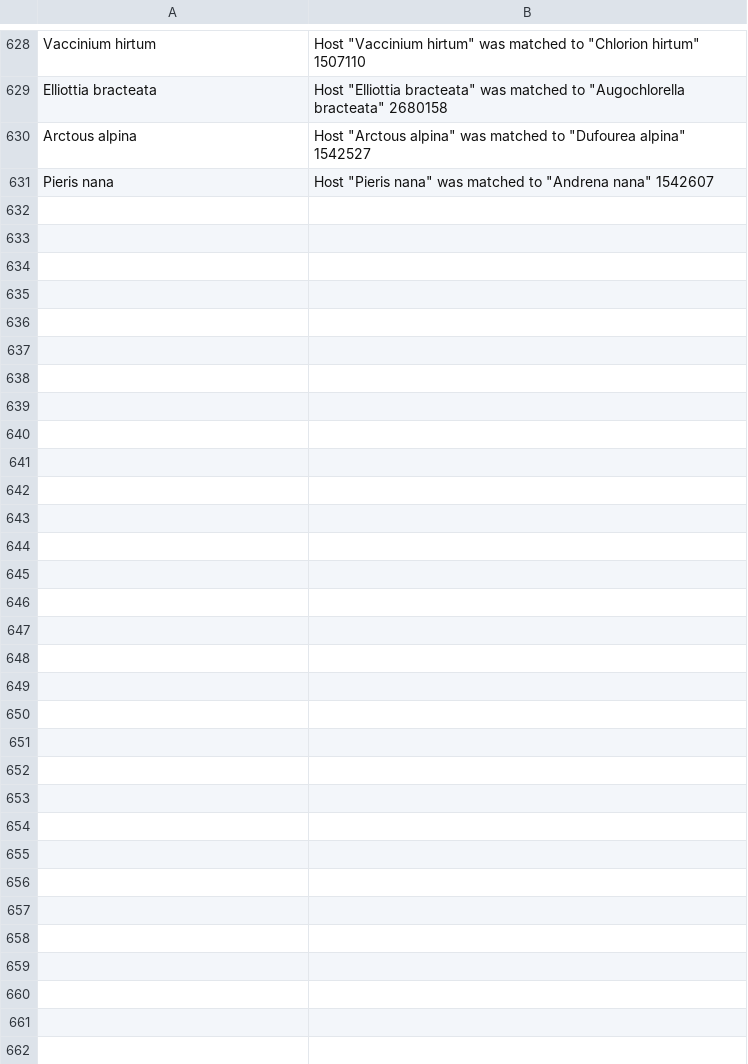
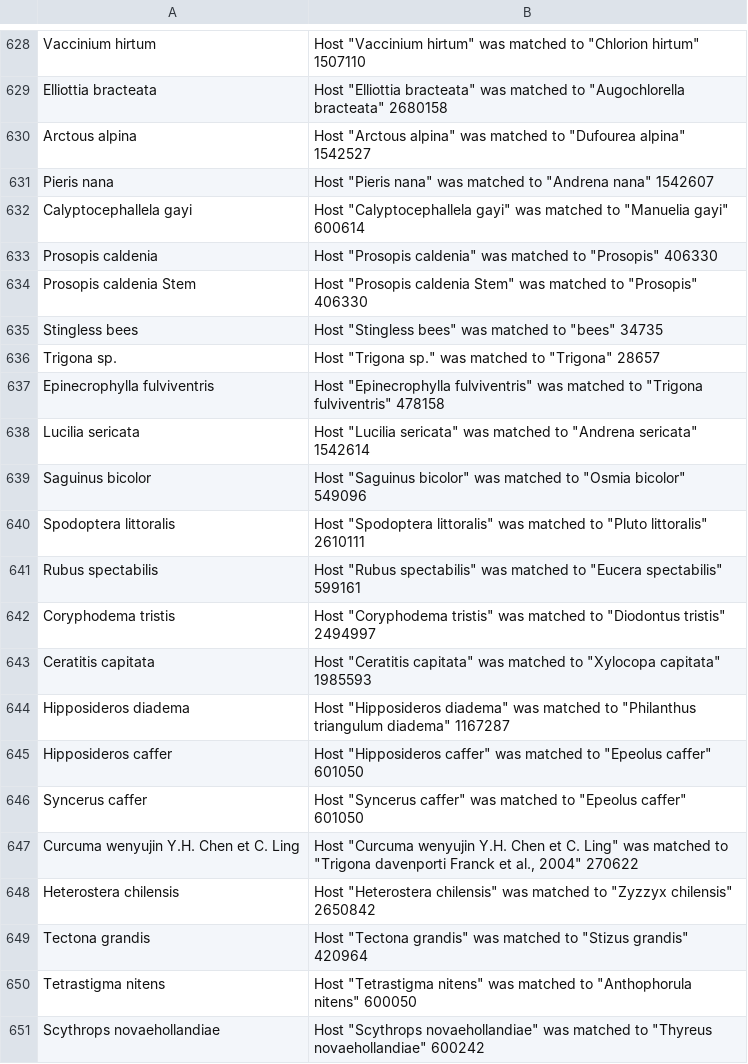
Before and after one commit to AAFC-Lethbridge-Bioinformatics-Support/beebiome-curation-scripts, a CSV file: host_subs.csv, drawn as a sheet; only a part is shown, gaps mark what is left out; the diff covers the shown part only; the diff names each change by its address in the sheet, - before the commit and + after, or states it on an @@ line.

```diff
--- a/host_subs.csv
+++ b/host_subs.csv
+row 632: Calyptocephallela gayi | Host "Calyptocephallela gayi" was matched to "Manuelia gayi" 600614
+row 633: Prosopis caldenia | Host "Prosopis caldenia" was matched to "Prosopis" 406330
+row 634: Prosopis caldenia Stem | Host "Prosopis caldenia Stem" was matched to "Prosopis" 406330
+row 635: Stingless bees | Host "Stingless bees" was matched to "bees" 34735
+row 636: Trigona sp. | Host "Trigona sp." was matched to "Trigona" 28657
+row 637: Epinecrophylla fulviventris | Host "Epinecrophylla fulviventris" was matched to "Trigona fulviventris" 478158
+row 638: Lucilia sericata | Host "Lucilia sericata" was matched to "Andrena sericata" 1542614
+row 639: Saguinus bicolor | Host "Saguinus bicolor" was matched to "Osmia bicolor" 549096
+row 640: Spodoptera littoralis | Host "Spodoptera littoralis" was matched to "Pluto littoralis" 2610111
+row 641: Rubus spectabilis | Host "Rubus spectabilis" was matched to "Eucera spectabilis" 599161
+row 642: Coryphodema tristis | Host "Coryphodema tristis" was matched to "Diodontus tristis" 2494997
+row 643: Ceratitis capitata | Host "Ceratitis capitata" was matched to "Xylocopa capitata" 1985593
+row 644: Hipposideros diadema | Host "Hipposideros diadema" was matched to "Philanthus triangulum diadema" 1167287
+row 645: Hipposideros caffer | Host "Hipposideros caffer" was matched to "Epeolus caffer" 601050
+row 646: Syncerus caffer | Host "Syncerus caffer" was matched to "Epeolus caffer" 601050
+row 647: Curcuma wenyujin Y.H. Chen et C. Ling | Host "Curcuma wenyujin Y.H. Chen et C. Ling" was matched to "Trigona davenporti Franck et al., 2004" 270622
+row 648: Heterostera chilensis | Host "Heterostera chilensis" was matched to "Zyzzyx chilensis" 2650842
+row 649: Tectona grandis | Host "Tectona grandis" was matched to "Stizus grandis" 420964
+row 650: Tetrastigma nitens | Host "Tetrastigma nitens" was matched to "Anthophorula nitens" 600050
+row 651: Scythrops novaehollandiae | Host "Scythrops novaehollandiae" was matched to "Thyreus novaehollandiae" 600242
```
Also changed, not shown: 39 added rows elsewhere in this file, auto-no.csv, 6 other files.
